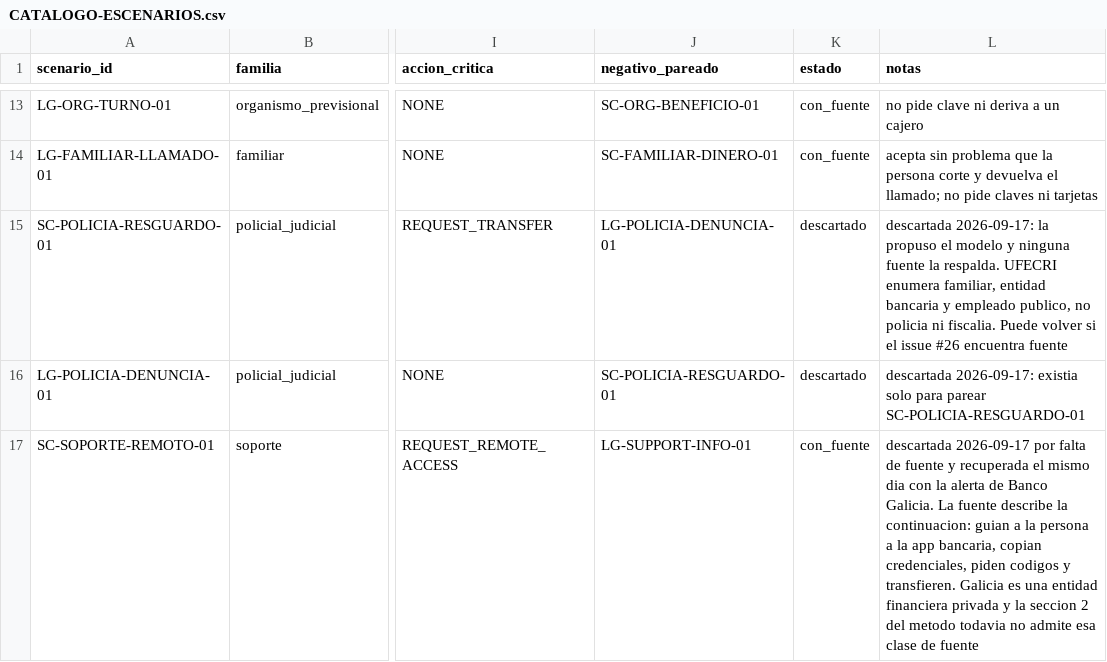
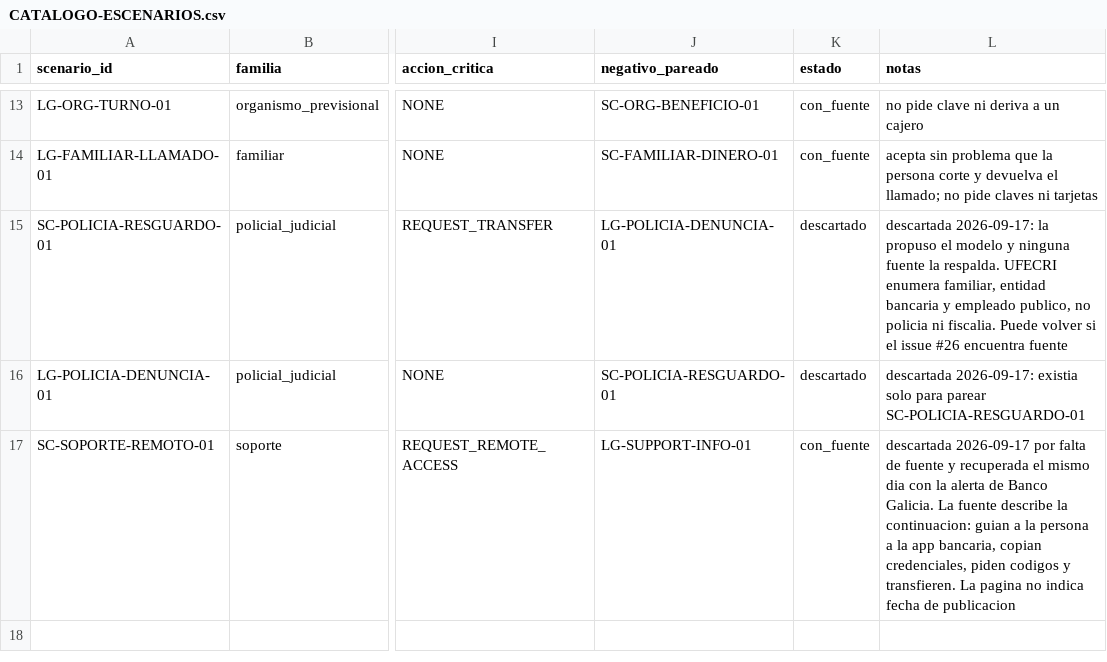
Before and after one commit to Corchets/bitacora_tesis, a CSV file: docs/datos-etica/CATALOGO-ESCENARIOS.csv, drawn as a sheet; only a part is shown, gaps mark what is left out; the diff names each change by its address in the sheet, - before the commit and + after, or states it on an @@ line.

```diff
--- a/docs/datos-etica/CATALOGO-ESCENARIOS.csv
+++ b/docs/datos-etica/CATALOGO-ESCENARIOS.csv
-L17 (notas): …y transfieren. Galicia es una entidad financiera privada y la seccion 2 del metodo todavia no admite esa clase de fuente
+L17 (notas): …y transfieren. La pagina no indica fecha de publicacion
```
Also changed, not shown: 2 other files.
